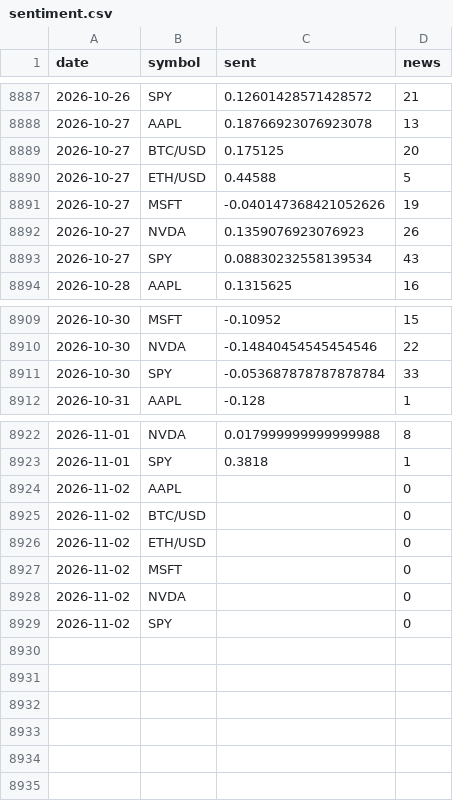
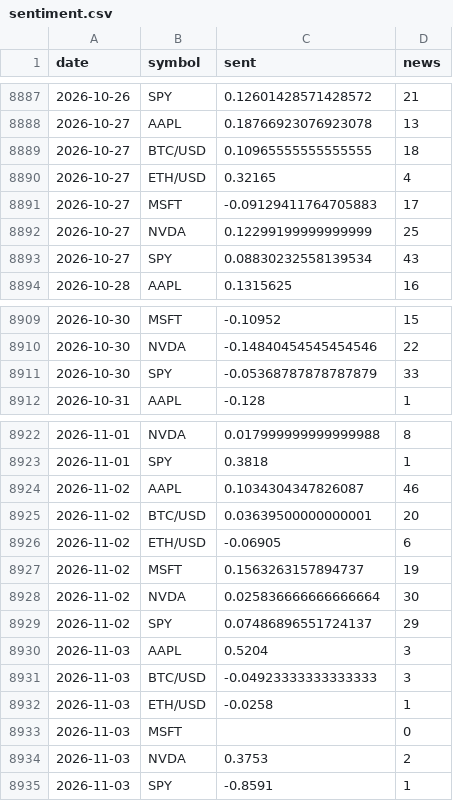
Before and after one commit to SoonToBeDataScientist/DashQV2, a CSV file: data/sentiment.csv, drawn as a sheet; only a part is shown, gaps mark what is left out.

```diff
--- a/data/sentiment.csv
+++ b/data/sentiment.csv
@@ -8888,6 +8888,6 @@ date,symbol,sent,news
 2026-10-27,AAPL,0.18766923076923078,13
-2026-10-27,BTC/USD,0.175125,20
-2026-10-27,ETH/USD,0.44588,5
-2026-10-27,MSFT,-0.040147368421052626,19
-2026-10-27,NVDA,0.1359076923076923,26
+2026-10-27,BTC/USD,0.10965555555555555,18
+2026-10-27,ETH/USD,0.32165,4
+2026-10-27,MSFT,-0.09129411764705883,17
+2026-10-27,NVDA,0.12299199999999999,25
 2026-10-27,SPY,0.08830232558139534,43
@@ -8910,3 +8910,3 @@ date,symbol,sent,news
 2026-10-30,NVDA,-0.14840454545454546,22
-2026-10-30,SPY,-0.053687878787878784,33
+2026-10-30,SPY,-0.05368787878787879,33
 2026-10-31,AAPL,-0.128,1
@@ -8923,7 +8923,13 @@ date,symbol,sent,news
 2026-11-01,SPY,0.3818,1
-2026-11-02,AAPL,,0
-2026-11-02,BTC/USD,,0
-2026-11-02,ETH/USD,,0
-2026-11-02,MSFT,,0
-2026-11-02,NVDA,,0
-2026-11-02,SPY,,0
+2026-11-02,AAPL,0.1034304347826087,46
+2026-11-02,BTC/USD,0.03639500000000001,20
+2026-11-02,ETH/USD,-0.06905,6
+2026-11-02,MSFT,0.1563263157894737,19
+2026-11-02,NVDA,0.025836666666666664,30
+2026-11-02,SPY,0.07486896551724137,29
+2026-11-03,AAPL,0.5204,3
+2026-11-03,BTC/USD,-0.04923333333333333,3
+2026-11-03,ETH/USD,-0.0258,1
+2026-11-03,MSFT,,0
+2026-11-03,NVDA,0.3753,2
+2026-11-03,SPY,-0.8591,1
```
Also changed, not shown: data/snapshots.csv, 2 other files.
